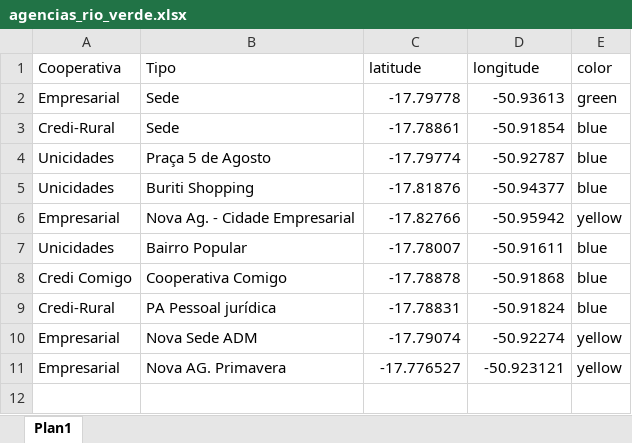
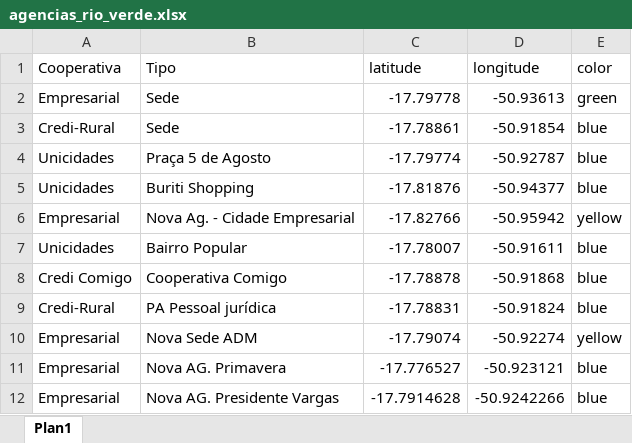
Before and after one commit to BI-Sicoob-Empresarial/repositorio, an Excel workbook: Base_Dados/Plano_de_Expansao/agencias_rio_verde.xlsx, sheet Plan1, drawn as a sheet; values as stored, in another font and other column widths than the file's, no borders; the diff names each change by its address in the sheet, - before the commit and + after, or states it on an @@ line.

Commit message:
Base Dados Agências
inclusão de nova agência presidente vargas

```diff
--- a/Base_Dados/Plano_de_Expansao/agencias_rio_verde.xlsx (sheet Plan1)
+++ b/Base_Dados/Plano_de_Expansao/agencias_rio_verde.xlsx (sheet Plan1)
-E11 (color): yellow
+E11 (color): blue
+row 12: Empresarial | Nova AG. Presidente Vargas | -17.7914628 | -50.9242266 | blue
```
Also changed, not shown: 1 other file.
